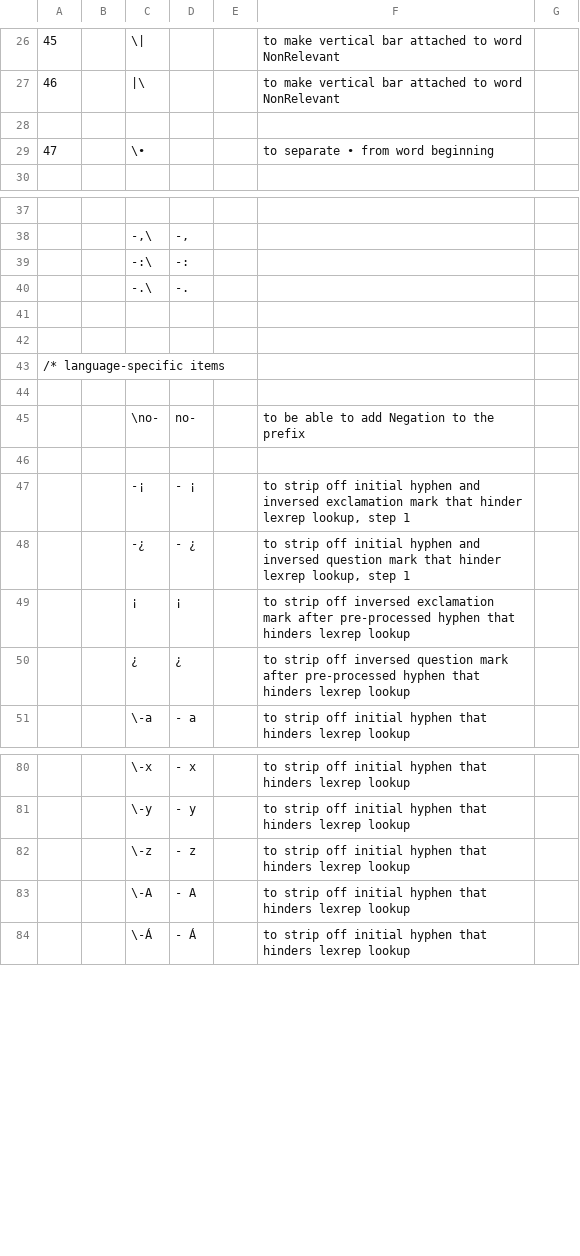
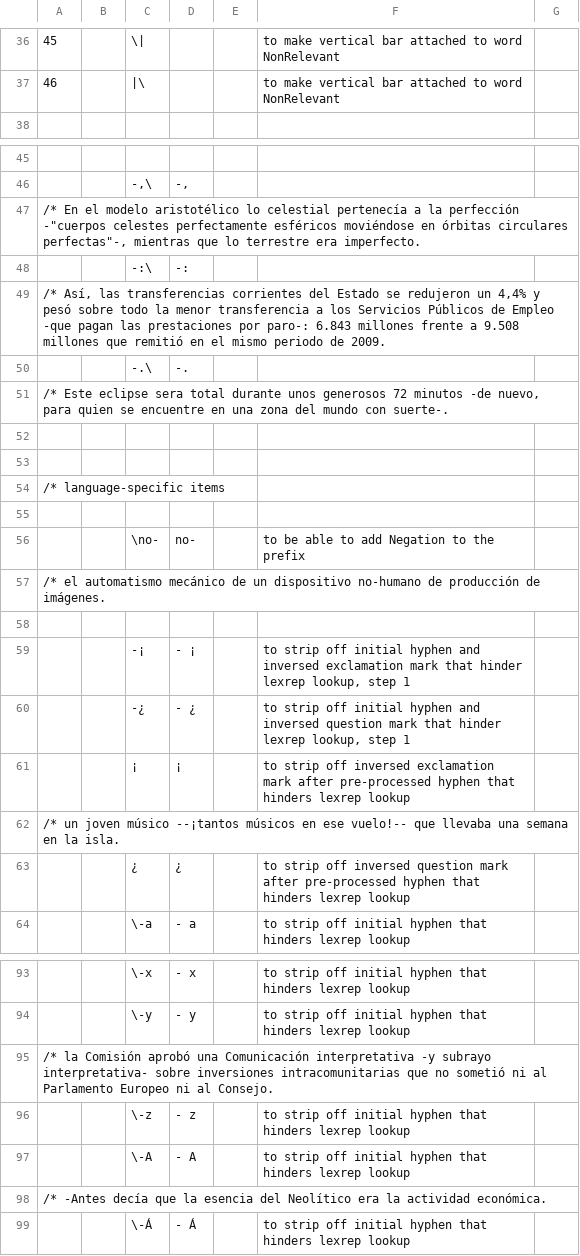
Before and after one commit to intersystems/iknow, a CSV file: language_models/es/prepro.csv, drawn as a sheet; only a part is shown, gaps mark what is left out; the diff covers the shown part only.

Commit message:
Update preprocessing for de, en, es, fr, nl pt, sv
Final updates for prepro.csv.
Extra items for prepro testing in reference_materials\input\test.
fr and nl xx_core files are updated because of side-effects of the prepro changes.
Update of reference_materials\reference.
Updated inl files.

```diff
--- a/language_models/es/prepro.csv
+++ b/language_models/es/prepro.csv
@@ -51,4 +73,2 @@
 46;;|\;;;to make vertical bar attached to word NonRelevant
-
-47;;\•;;;to separate • from word beginning
 
@@ -62,4 +82,7 @@
 ;;-,\; -,;;
+/*		En el modelo aristotélico lo celestial pertenecía a la perfección -"cuerpos celestes perfectamente esféricos moviéndose en órbitas circulares perfectas"-, mientras que lo terrestre era imperfecto.
 ;;-:\; -:;;
+/*		Así, las transferencias corrientes del Estado se redujeron un 4,4% y pesó sobre todo la menor transferencia a los Servicios Públicos de Empleo -que pagan las prestaciones por paro-: 6.843 millones frente a 9.508 millones que remitió en el mismo periodo de 2009.
 ;;-.\; -.;;
+/*		Este eclipse sera total durante unos generosos 72 minutos -de nuevo, para quien se encuentre en una zona del mundo con suerte-.
 
@@ -69,2 +92,3 @@
 ;;\no-;no- ;;to be able to add Negation to the prefix
+/*		el automatismo mecánico de un dispositivo no-humano de producción de imágenes.
 
@@ -73,2 +97,3 @@
 ;; ¡; ¡ ;;to strip off inversed exclamation mark after pre-processed hyphen that hinders lexrep lookup
+/*		un joven músico --¡tantos músicos en ese vuelo!-- que llevaba una semana en la isla.
 ;; ¿; ¿ ;;to strip off inversed question mark after pre-processed hyphen that hinders lexrep lookup
@@ -105,4 +130,6 @@
 ;;\-y;- y;;to strip off initial hyphen that hinders lexrep lookup
+/*		la Comisión aprobó una Comunicación interpretativa -y subrayo interpretativa- sobre inversiones intracomunitarias que no sometió ni al Parlamento Europeo ni al Consejo.
 ;;\-z;- z;;to strip off initial hyphen that hinders lexrep lookup
 ;;\-A;- A;;to strip off initial hyphen that hinders lexrep lookup
+/*		-Antes decía que la esencia del Neolítico era la actividad económica.
 ;;\-Á;- Á;;to strip off initial hyphen that hinders lexrep lookup
```
Also changed, not shown: 10 added rows and 2 edited cells elsewhere in this file, language_models/de/prepro.csv, language_models/en/prepro.csv, 37 other files.
